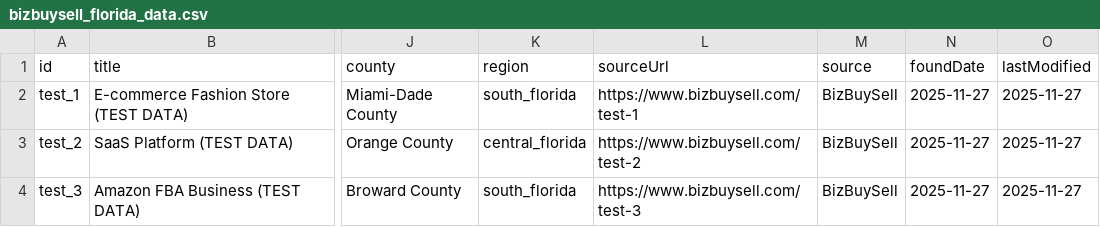
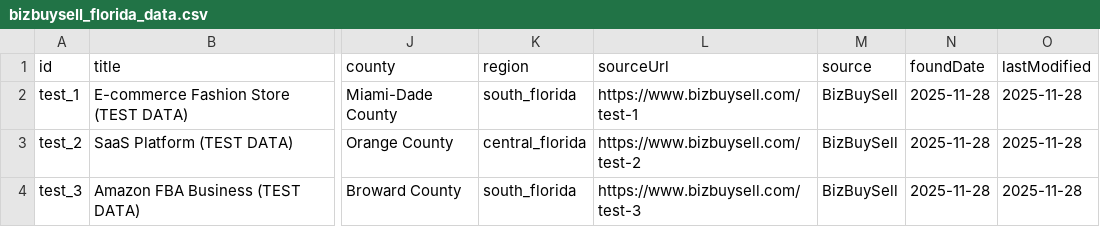
Before and after one commit to LendosInc/bizsearch, a CSV file: bizbuysell_florida_data.csv, drawn as a sheet; only a part is shown, gaps mark what is left out; the diff names each change by its address in the sheet, - before the commit and + after, or states it on an @@ line.

```diff
--- a/bizbuysell_florida_data.csv
+++ b/bizbuysell_florida_data.csv
-N2:N4 (foundDate): 2025-11-27
+N2:N4 (foundDate): 2025-11-28
-O2:O4 (lastModified): 2025-11-27
+O2:O4 (lastModified): 2025-11-28
```
Also changed, not shown: 1 other file.
